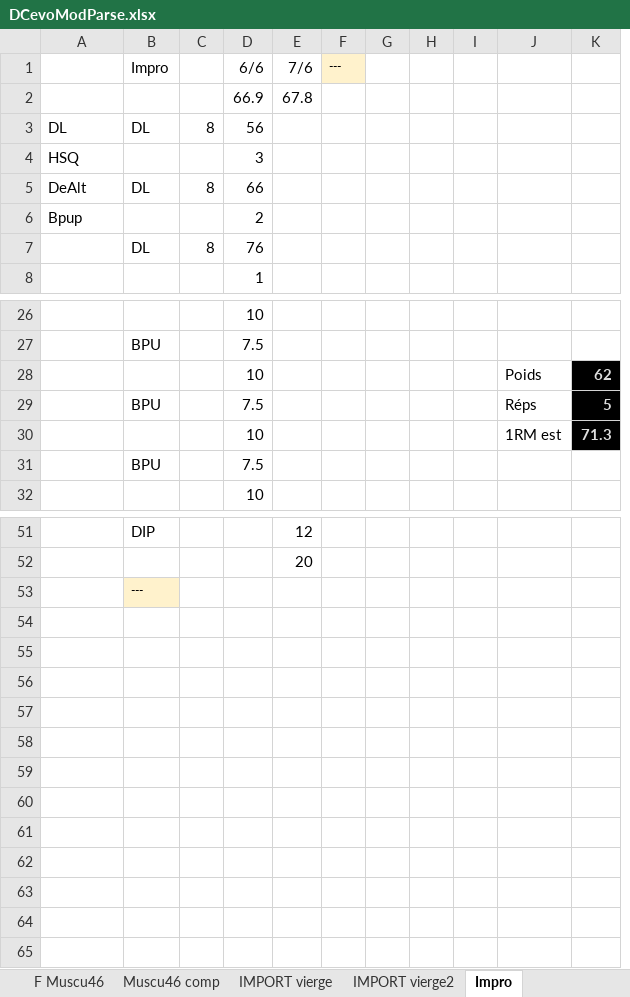
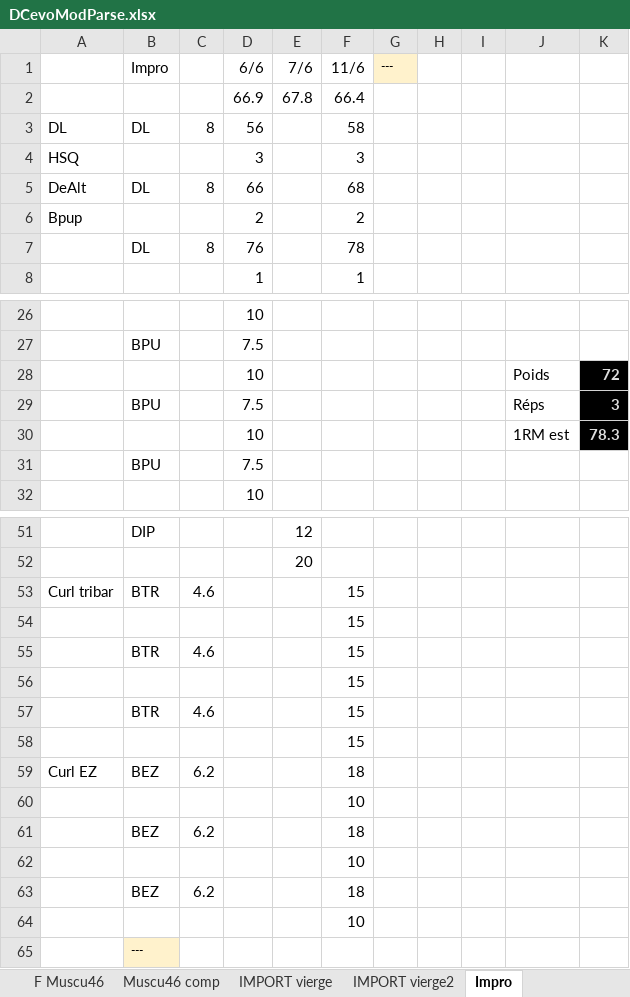
Before and after one commit to GuillBuj/fitlogtimer, an Excel workbook: docs/DCevoModParse.xlsx, sheet Impro, drawn as a sheet; only a part is shown, gaps mark what is left out; values as stored, in another font and other column widths than the file's, no borders; charts and pictures not drawn; removed rows and columns are numbered as before the commit, all else as after; the diff names each change by its address in the sheet, - before the commit and + after, or states it on an @@ line.

```diff
--- a/docs/DCevoModParse.xlsx (sheet Impro)
+++ b/docs/DCevoModParse.xlsx (sheet Impro)
+column F (11/6), rows 2-8: 66.4 | 58 | 3 | 68 | 2 | 78 | 1
-column G, empty
-K28: 62
+K28: 72
-K29: 5
+K29: 3
-K30: 71.3
+K30: 78.3
+row 53: Curl tribar | BTR | 4.6 |  |  | 15
+row 54:  |  |  |  |  | 15
+row 55:  | BTR | 4.6 |  |  | 15
+row 56:  |  |  |  |  | 15
+row 57:  | BTR | 4.6 |  |  | 15
+row 58:  |  |  |  |  | 15
+row 59: Curl EZ | BEZ | 6.2 |  |  | 18
+row 60:  |  |  |  |  | 10
+row 61:  | BEZ | 6.2 |  |  | 18
+row 62:  |  |  |  |  | 10
+row 63:  | BEZ | 6.2 |  |  | 18
+row 64:  |  |  |  |  | 10
```
Also changed, not shown: sheet Max HalfSquat, sheet Calculateur Cible, sheet Max Deadlift, formulas that keep their value, charts or pictures, 1 other file.
